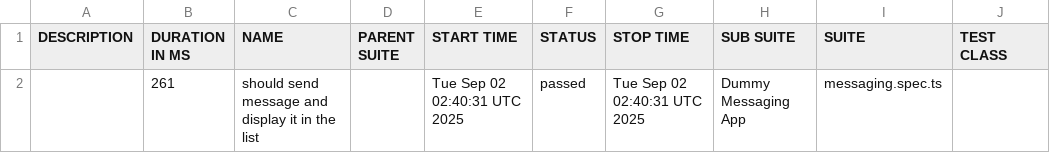
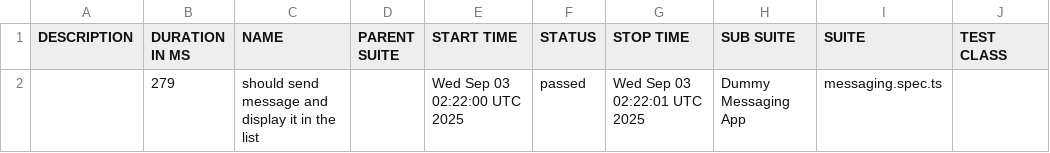
Before and after one commit to axelforce/dummyMessage, a CSV file: data/suites.csv, drawn as a sheet; only a part is shown; the diff names each change by its address in the sheet, - before the commit and + after, or states it on an @@ line.

```diff
--- a/data/suites.csv
+++ b/data/suites.csv
-B2 (DURATION IN MS): 261
+B2 (DURATION IN MS): 279
-E2 (START TIME): Tue Sep 02 02:40:31 UTC 2025
+E2 (START TIME): Wed Sep 03 02:22:00 UTC 2025
-G2 (STOP TIME): Tue Sep 02 02:40:31 UTC 2025
+G2 (STOP TIME): Wed Sep 03 02:22:01 UTC 2025
```
Also changed, not shown: 16 other files.
